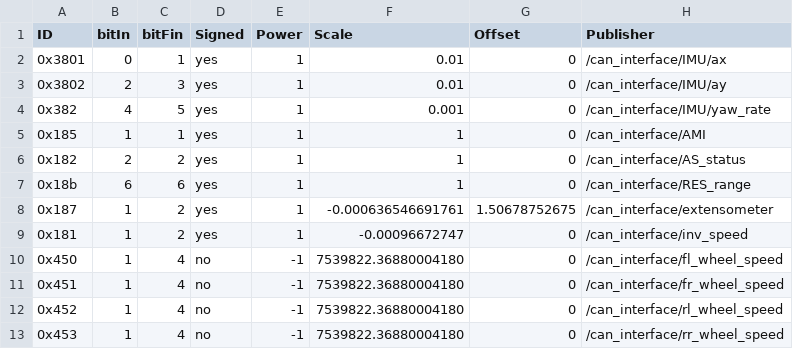
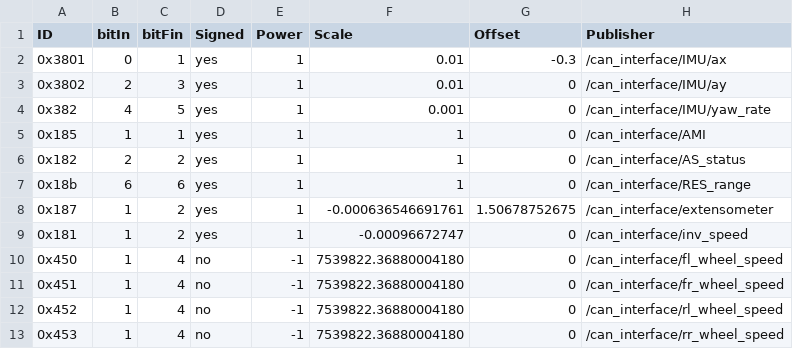
Before and after one commit to ARUSfs/DRIVERLESS2, a CSV file: src/interfaces/can_interface/include/can_interface/can24.csv, drawn as a sheet.

```diff
--- a/src/interfaces/can_interface/include/can_interface/can24.csv
+++ b/src/interfaces/can_interface/include/can_interface/can24.csv
@@ -1,3 +1,3 @@
 ID,bitIn,bitFin,Signed,Power,Scale,Offset,Publisher
-0x3801,0,1,yes,1,0.01,0,/can_interface/IMU/ax
+0x3801,0,1,yes,1,0.01,-0.3,/can_interface/IMU/ax
 0x3802,2,3,yes,1,0.01,0,/can_interface/IMU/ay
```
Also changed, not shown: 4 other files.
